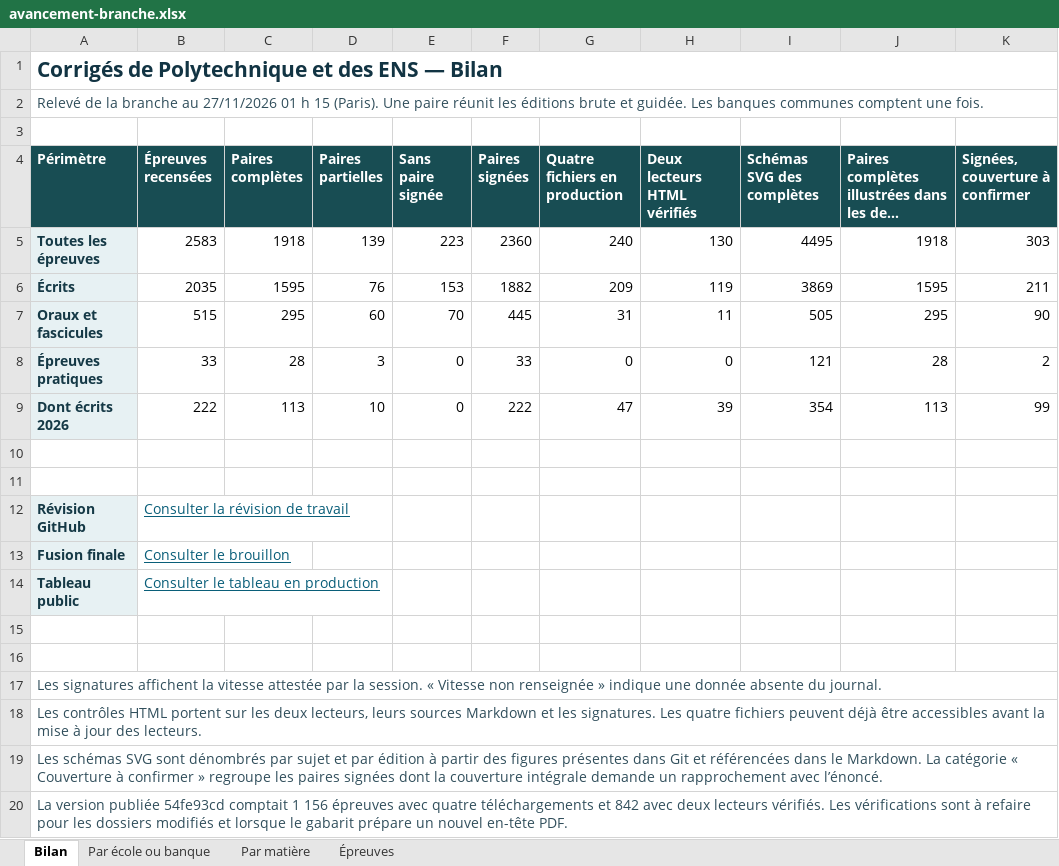
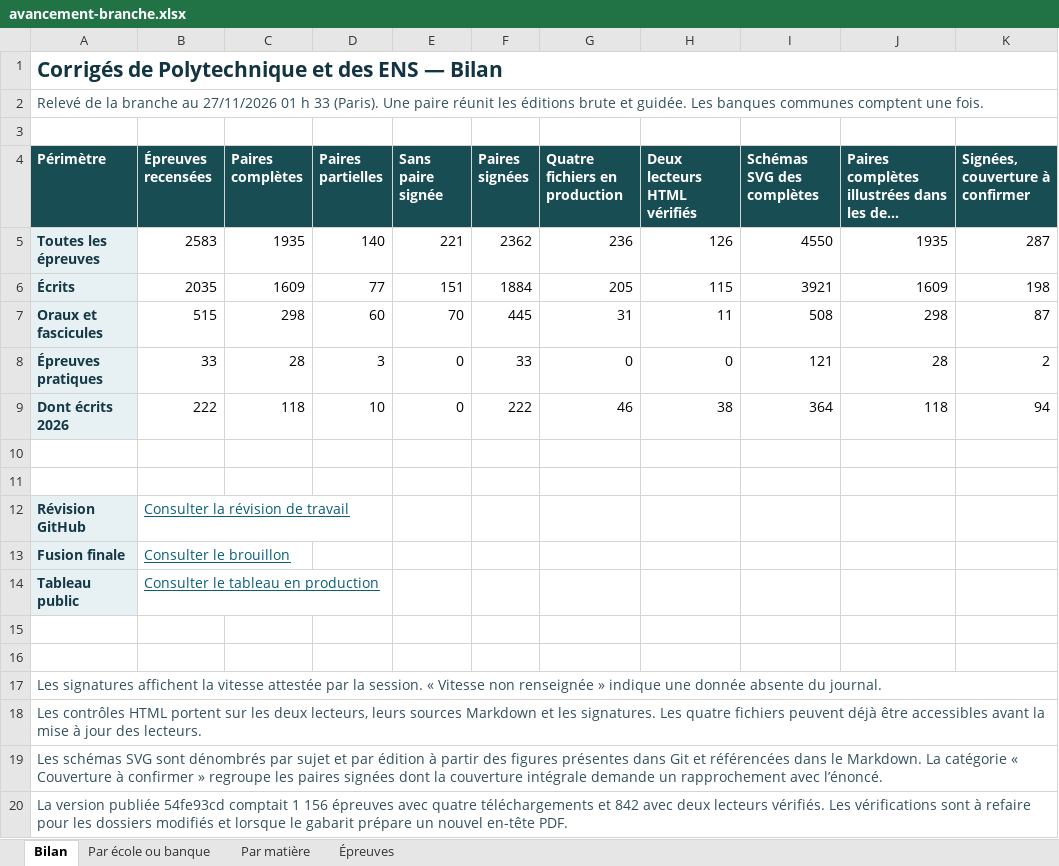
Before and after one commit to knoel99/corriges-concours, an Excel workbook: campagnes/x-ens/bilans/classeurs/avancement-branche.xlsx, sheet Bilan, drawn as a sheet; long unchanged cells end in …; values as stored, in another font and other column widths than the file's, no borders; the diff names each change by its address in the sheet, - before the commit and + after, or states it on an @@ line.

Commit message:
Actualise le bilan consolidé des écoles et des banques

```diff
--- a/campagnes/x-ens/bilans/classeurs/avancement-branche.xlsx (sheet Bilan)
+++ b/campagnes/x-ens/bilans/classeurs/avancement-branche.xlsx (sheet Bilan)
-A2 (Périmètre): …01 h 15 (Paris). Une…
+A2 (Périmètre): …01 h 33 (Paris). Une…
-C5 (Paires complètes): 1918
+C5 (Paires complètes): 1935
-D5 (Paires partielles): 139
+D5 (Paires partielles): 140
-E5 (Sans paire signée): 223
+E5 (Sans paire signée): 221
-F5 (Paires signées): 2360
+F5 (Paires signées): 2362
-G5 (Quatre fichiers en production): 240
+G5 (Quatre fichiers en production): 236
-H5 (Deux lecteurs HTML vérifiés): 130
+H5 (Deux lecteurs HTML vérifiés): 126
-I5 (Schémas SVG des complètes): 4495
+I5 (Schémas SVG des complètes): 4550
-J5: 1918
+J5: 1935
-K5 (Signées, couverture à confirmer): 303
+K5 (Signées, couverture à confirmer): 287
-C6 (Paires complètes): 1595
+C6 (Paires complètes): 1609
-D6 (Paires partielles): 76
+D6 (Paires partielles): 77
-E6 (Sans paire signée): 153
+E6 (Sans paire signée): 151
-F6 (Paires signées): 1882
+F6 (Paires signées): 1884
-G6 (Quatre fichiers en production): 209
+G6 (Quatre fichiers en production): 205
-H6 (Deux lecteurs HTML vérifiés): 119
+H6 (Deux lecteurs HTML vérifiés): 115
-I6 (Schémas SVG des complètes): 3869
+I6 (Schémas SVG des complètes): 3921
-J6: 1595
+J6: 1609
-K6 (Signées, couverture à confirmer): 211
+K6 (Signées, couverture à confirmer): 198
-C7 (Paires complètes): 295
+C7 (Paires complètes): 298
-I7 (Schémas SVG des complètes): 505
+I7 (Schémas SVG des complètes): 508
-J7: 295
+J7: 298
-K7 (Signées, couverture à confirmer): 90
+K7 (Signées, couverture à confirmer): 87
-C9 (Paires complètes): 113
+C9 (Paires complètes): 118
-G9 (Quatre fichiers en production): 47
+G9 (Quatre fichiers en production): 46
-H9 (Deux lecteurs HTML vérifiés): 39
+H9 (Deux lecteurs HTML vérifiés): 38
-I9 (Schémas SVG des complètes): 354
+I9 (Schémas SVG des complètes): 364
-J9: 113
+J9: 118
-K9 (Signées, couverture à confirmer): 99
+K9 (Signées, couverture à confirmer): 94
```
Also changed, not shown: sheet Épreuves, sheet Par matière, sheet Par école ou banque, 5 other files.
